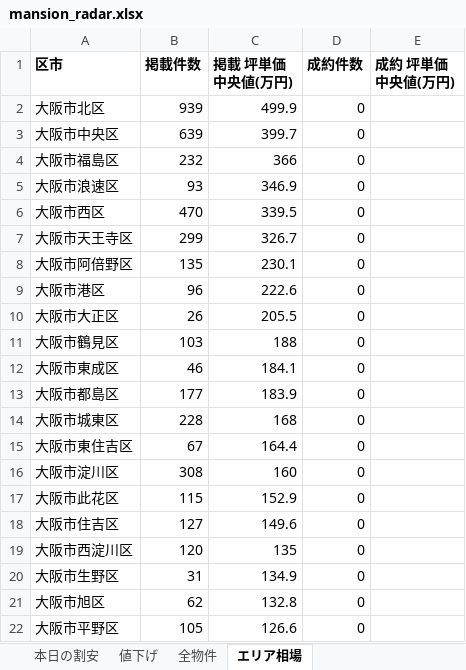
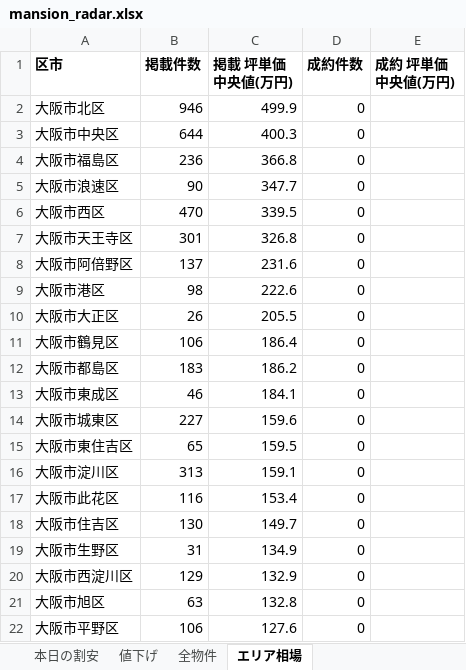
Before and after one commit to kokoro-no-hondana/mansion-radar, an Excel workbook: docs/data/mansion_radar.xlsx, sheet エリア相場, drawn as a sheet; only a part is shown; values as stored, in another font and other column widths than the file's, no borders; removed rows and columns are numbered as before the commit, all else as after; the diff covers the shown part only; the diff names each change by its address in the sheet, - before the commit and + after, or states it on an @@ line.

```diff
--- a/docs/data/mansion_radar.xlsx (sheet エリア相場)
+++ b/docs/data/mansion_radar.xlsx (sheet エリア相場)
-B2 (掲載件数): 939
+B2 (掲載件数): 946
-B3 (掲載件数): 639
+B3 (掲載件数): 644
-C3 (掲載 坪単価中央値(万円)): 399.7
+C3 (掲載 坪単価中央値(万円)): 400.3
-B4 (掲載件数): 232
+B4 (掲載件数): 236
-C4 (掲載 坪単価中央値(万円)): 366
+C4 (掲載 坪単価中央値(万円)): 366.8
-B5 (掲載件数): 93
+B5 (掲載件数): 90
-C5 (掲載 坪単価中央値(万円)): 346.9
+C5 (掲載 坪単価中央値(万円)): 347.7
-B7 (掲載件数): 299
+B7 (掲載件数): 301
-C7 (掲載 坪単価中央値(万円)): 326.7
+C7 (掲載 坪単価中央値(万円)): 326.8
-B8 (掲載件数): 135
+B8 (掲載件数): 137
-C8 (掲載 坪単価中央値(万円)): 230.1
+C8 (掲載 坪単価中央値(万円)): 231.6
-B9 (掲載件数): 96
+B9 (掲載件数): 98
-B11 (掲載件数): 103
+B11 (掲載件数): 106
-C11 (掲載 坪単価中央値(万円)): 188
+C11 (掲載 坪単価中央値(万円)): 186.4
+row 12: 大阪市都島区 | 183 | 186.2 | 0
-row 13: 大阪市都島区 | 177 | 183.9 | 0
-B14 (掲載件数): 228
+B14 (掲載件数): 227
-C14 (掲載 坪単価中央値(万円)): 168
+C14 (掲載 坪単価中央値(万円)): 159.6
-B15 (掲載件数): 67
+B15 (掲載件数): 65
-C15 (掲載 坪単価中央値(万円)): 164.4
+C15 (掲載 坪単価中央値(万円)): 159.5
-B16 (掲載件数): 308
+B16 (掲載件数): 313
-C16 (掲載 坪単価中央値(万円)): 160
+C16 (掲載 坪単価中央値(万円)): 159.1
-B17 (掲載件数): 115
+B17 (掲載件数): 116
-C17 (掲載 坪単価中央値(万円)): 152.9
+C17 (掲載 坪単価中央値(万円)): 153.4
-B18 (掲載件数): 127
+B18 (掲載件数): 130
-C18 (掲載 坪単価中央値(万円)): 149.6
+C18 (掲載 坪単価中央値(万円)): 149.7
-row 19: 大阪市西淀川区 | 120 | 135 | 0
+row 20: 大阪市西淀川区 | 129 | 132.9 | 0
-B21 (掲載件数): 62
+B21 (掲載件数): 63
-B22 (掲載件数): 105
+B22 (掲載件数): 106
-C22 (掲載 坪単価中央値(万円)): 126.6
+C22 (掲載 坪単価中央値(万円)): 127.6
```
Also changed, not shown: 6 edited cells elsewhere in this sheet, sheet 全物件, sheet 本日の割安, sheet 値下げ, 3 other files.
